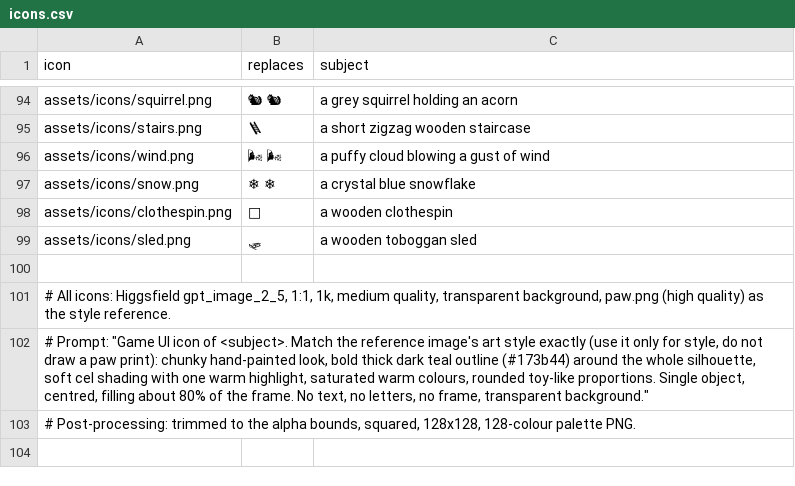
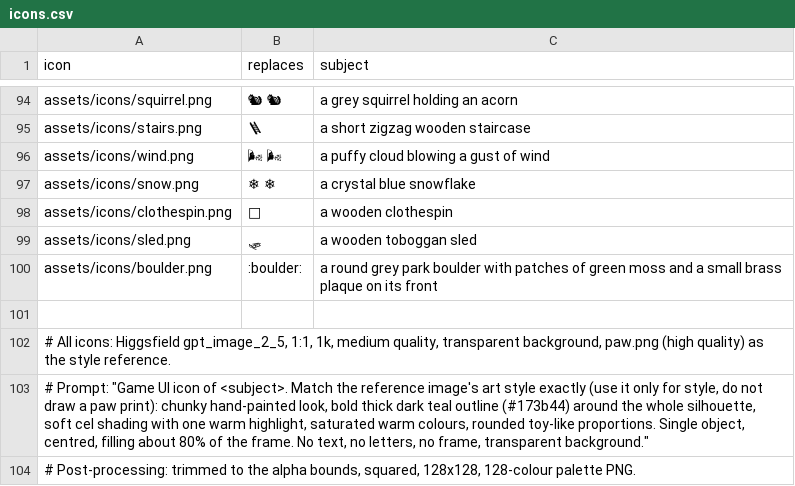
Before and after one commit to seykafu/KhioneGame, a CSV file: khione-mobile/design/icons.csv, drawn as a sheet; only a part is shown, gaps mark what is left out.

```diff
--- a/khione-mobile/design/icons.csv
+++ b/khione-mobile/design/icons.csv
@@ -99,2 +99,3 @@ assets/icons/clothespin.png,🧷,a wooden clothespin
 assets/icons/sled.png,🛷,a wooden toboggan sled
+assets/icons/boulder.png,:boulder:,a round grey park boulder with patches of green moss and a small brass plaque on its front
 
```
Also changed, not shown: 6 other files.
